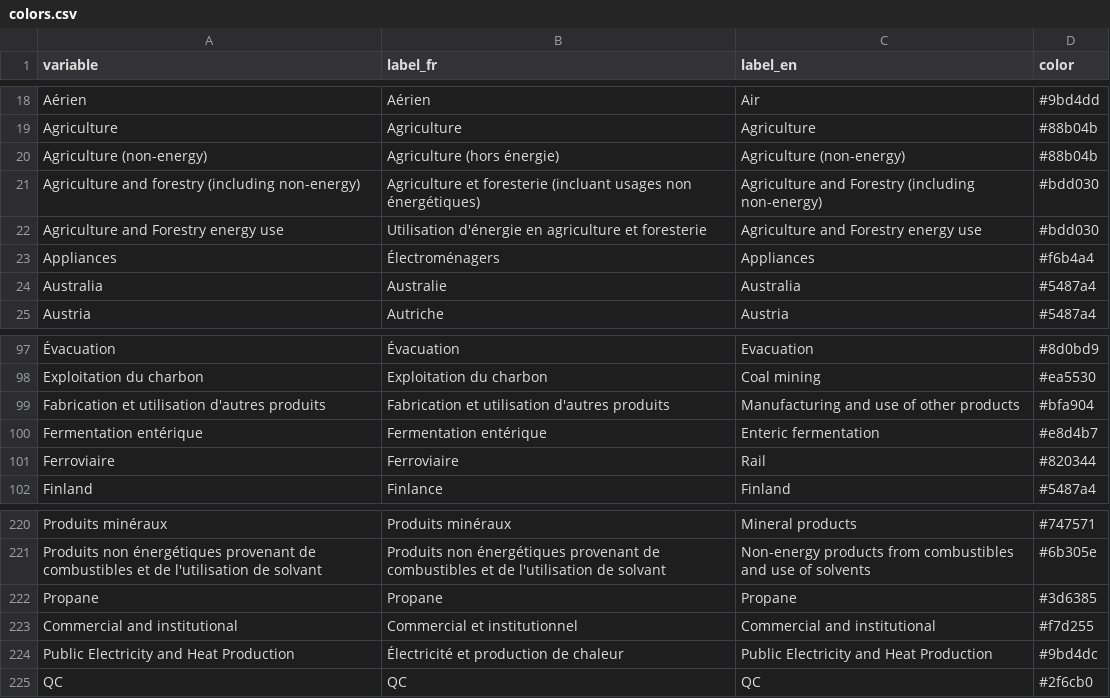
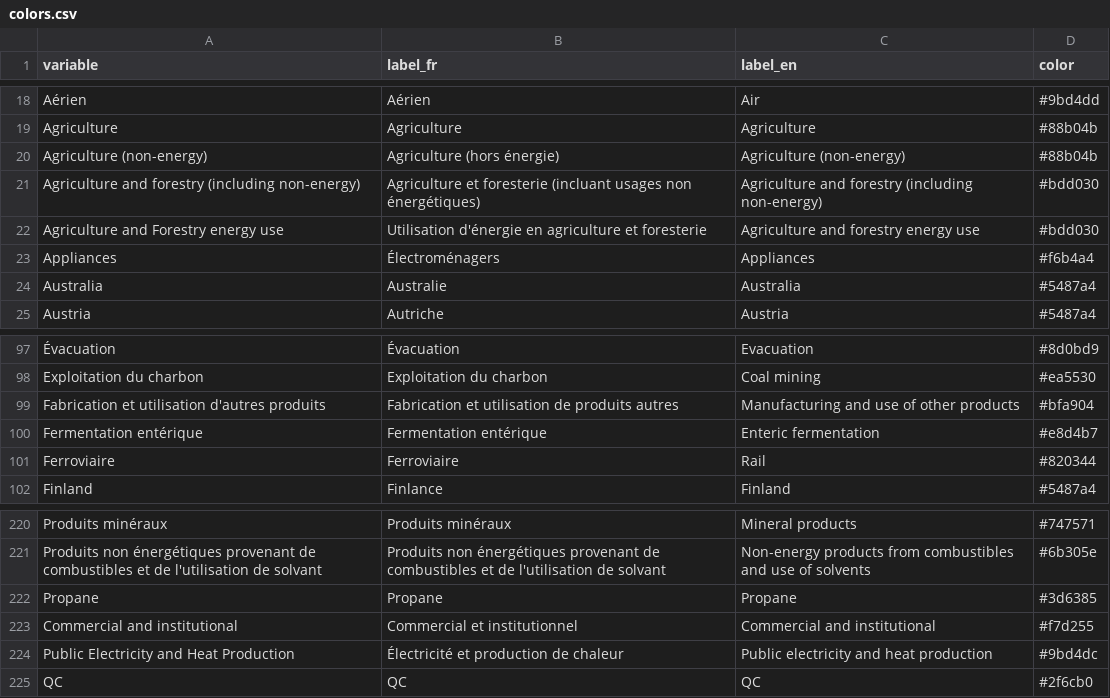
Before and after one commit to ikamyx/CanadianEnergyOutlook, a CSV file: data/colors.csv, drawn as a sheet; only a part is shown, gaps mark what is left out; the diff names each change by its address in the sheet, - before the commit and + after, or states it on an @@ line.

Commit message:
Update colors.csv

```diff
--- a/data/colors.csv
+++ b/data/colors.csv
-C21 (label_en): Agriculture and Forestry (including non-energy)
+C21 (label_en): Agriculture and forestry (including non-energy)
-C22 (label_en): Agriculture and Forestry energy use
+C22 (label_en): Agriculture and forestry energy use
-B99 (label_fr): Fabrication et utilisation d'autres produits
+B99 (label_fr): Fabrication et utilisation de produits autres
-C224 (label_en): Public Electricity and Heat Production
+C224 (label_en): Public electricity and heat production
```
